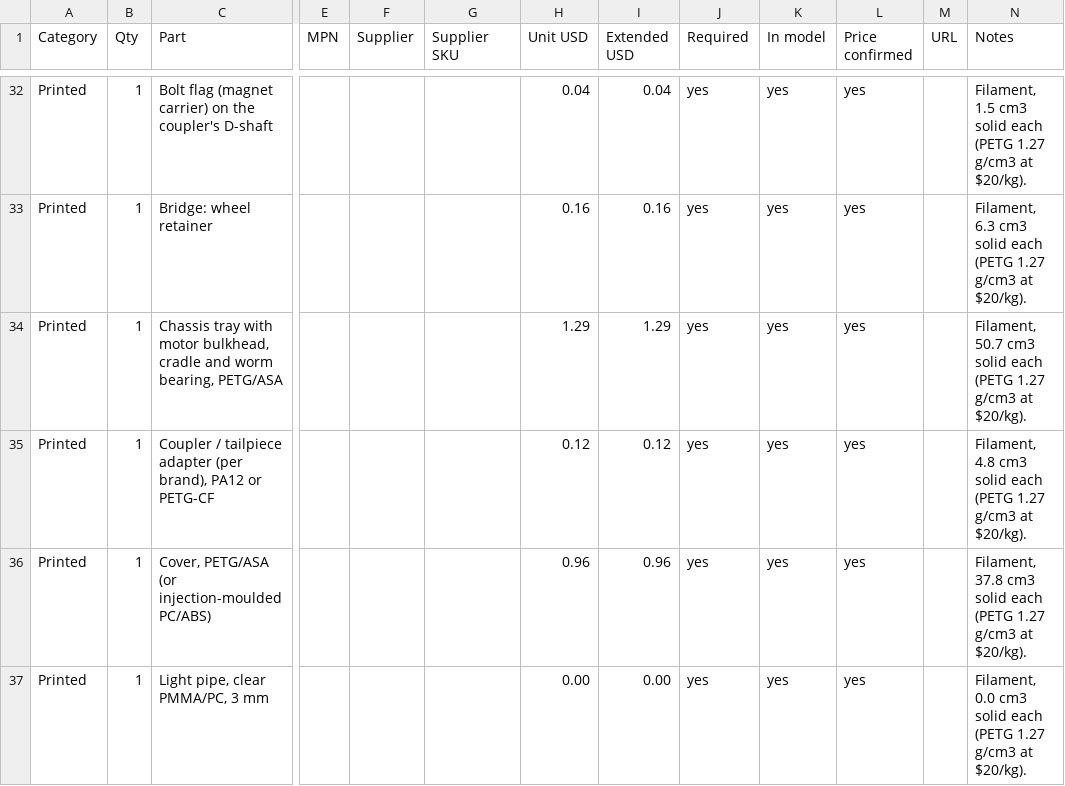
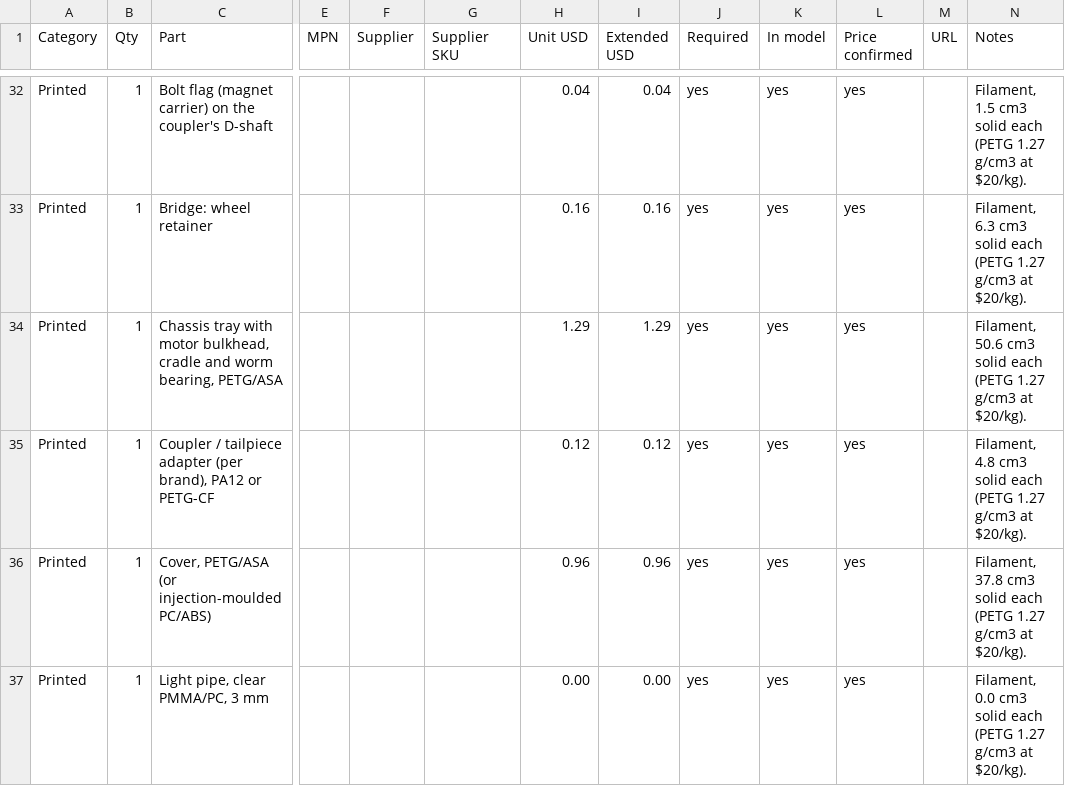
Before and after one commit to carTloyal123/lochness, a CSV file: hardware/bom/C-pill.csv, drawn as a sheet; only a part is shown, gaps mark what is left out; the diff names each change by its address in the sheet, - before the commit and + after, or states it on an @@ line.

```diff
--- a/hardware/bom/C-pill.csv
+++ b/hardware/bom/C-pill.csv
-N34 (Notes): Filament, 50.7 cm3 solid…
+N34 (Notes): Filament, 50.6 cm3 solid…
```
Also changed, not shown: hardware/bom/A-puck.csv, hardware/bom/B-slab.csv, 26 other files.
